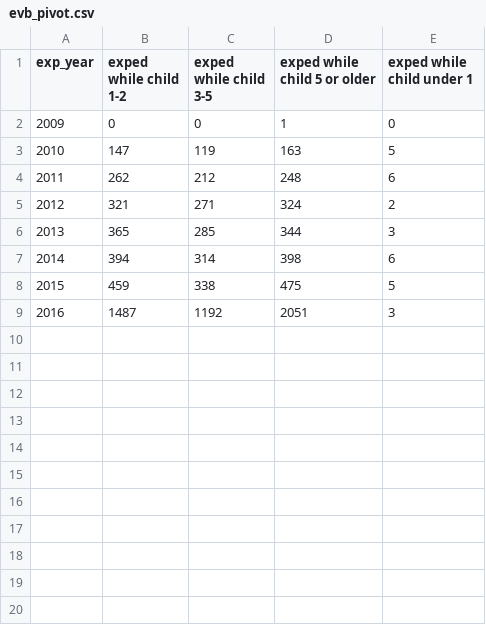
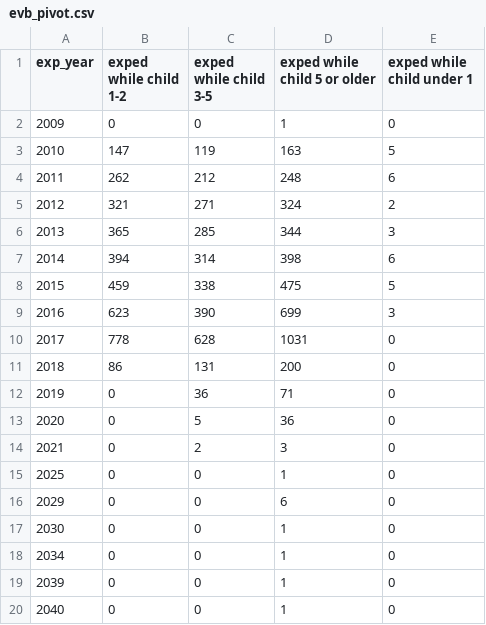
Before and after one commit to ajbentley/GA-DSI, a CSV file: projects/psp/refined_data/evb_pivot.csv, drawn as a sheet.

```diff
--- a/projects/psp/refined_data/evb_pivot.csv
+++ b/projects/psp/refined_data/evb_pivot.csv
@@ -8,2 +8,13 @@ exp_year,exped while child 1-2,exped while child 3-5,exped while child 5 or olde
 2015,459,338,475,5
-2016,1487,1192,2051,3
+2016,623,390,699,3
+2017,778,628,1031,0
+2018,86,131,200,0
+2019,0,36,71,0
+2020,0,5,36,0
+2021,0,2,3,0
+2025,0,0,1,0
+2029,0,0,6,0
+2030,0,0,1,0
+2034,0,0,1,0
+2039,0,0,1,0
+2040,0,0,1,0
```
Also changed, not shown: projects/psp/refined_data/jvb_pivot.csv, 2 other files.
